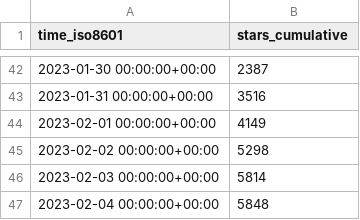
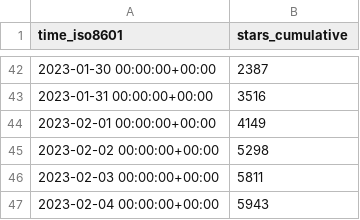
Before and after one commit to vikadata/StatusCheck, a CSV file: apitable/apitable/ghrs-data/stargazers.csv, drawn as a sheet; only a part is shown, gaps mark what is left out.

```diff
--- a/apitable/apitable/ghrs-data/stargazers.csv
+++ b/apitable/apitable/ghrs-data/stargazers.csv
@@ -45,3 +45,3 @@ time_iso8601,stars_cumulative
 2023-02-02 00:00:00+00:00,5298
-2023-02-03 00:00:00+00:00,5814
-2023-02-04 00:00:00+00:00,5848
+2023-02-03 00:00:00+00:00,5811
+2023-02-04 00:00:00+00:00,5943
```
Also changed, not shown: apitable/apitable/ghrs-data/forks.csv.
